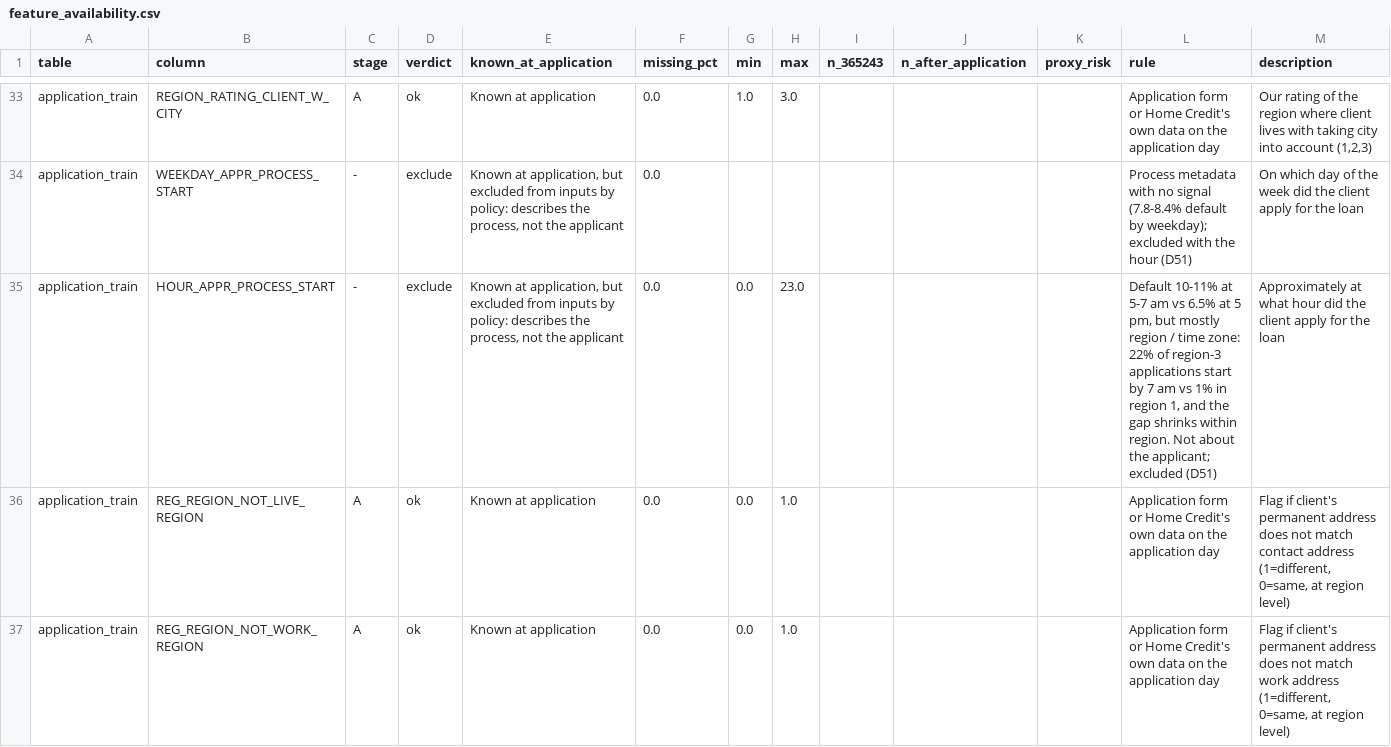
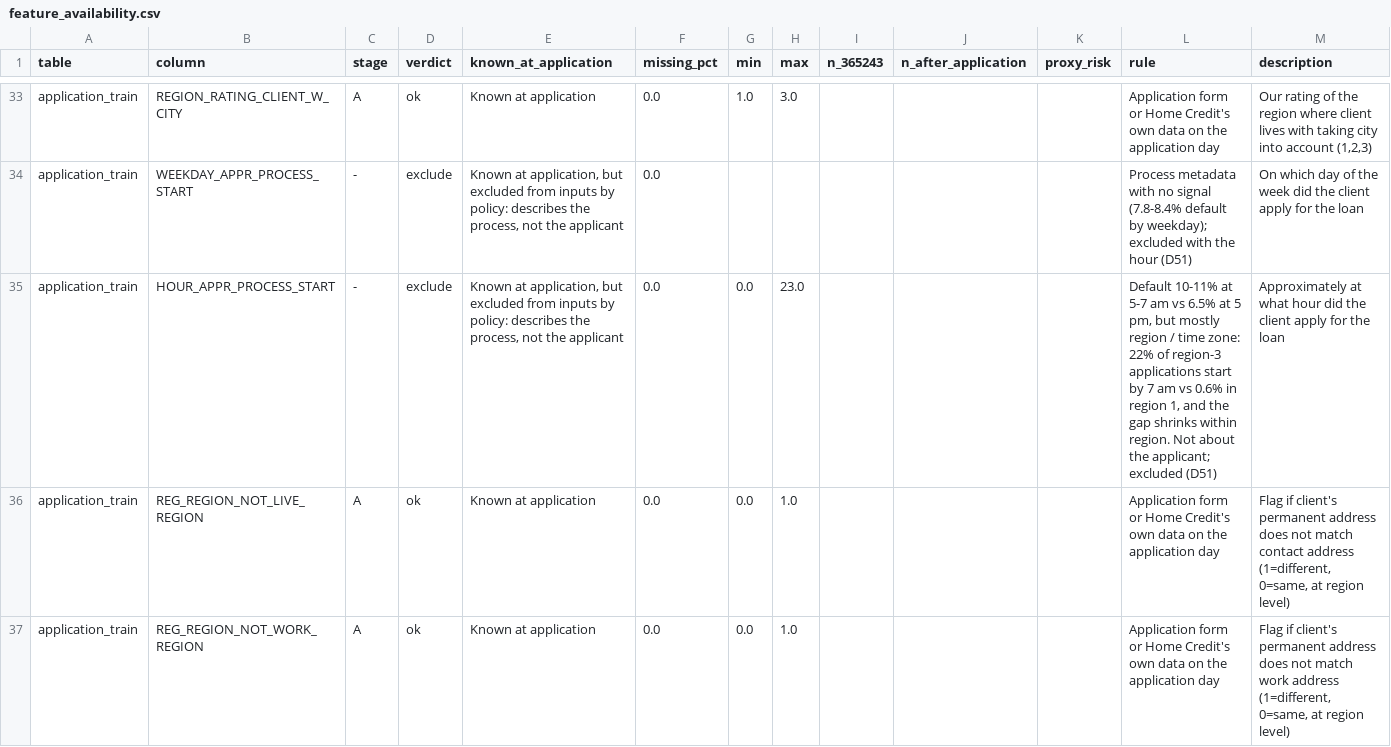
Before and after one commit to MohaamadAkbari/credit-risk, a CSV file: configs/feature_availability.csv, drawn as a sheet; only a part is shown, gaps mark what is left out.

```diff
--- a/configs/feature_availability.csv
+++ b/configs/feature_availability.csv
@@ -34,3 +34,3 @@ application_train,REGION_RATING_CLIENT_W_CITY,A,ok,Known at application,0.0,1.0,
 application_train,WEEKDAY_APPR_PROCESS_START,-,exclude,"Known at application, but excluded from inputs by policy: describes the process, not the applicant",0.0,,,,,,Process metadata with no signal (7.8-8.4% default by weekday); excluded with the hour (D51),On which day of the week did the client apply for the loan
-application_train,HOUR_APPR_PROCESS_START,-,exclude,"Known at application, but excluded from inputs by policy: describes the process, not the applicant",0.0,0.0,23.0,,,,"Default 10-11% at 5-7 am vs 6.5% at 5 pm, but mostly region / time zone: 22% of region-3 applications start by 7 am vs 1% in region 1, and the gap shrinks within region. Not about the applicant; excluded (D51)",Approximately at what hour did the client apply for the loan
+application_train,HOUR_APPR_PROCESS_START,-,exclude,"Known at application, but excluded from inputs by policy: describes the process, not the applicant",0.0,0.0,23.0,,,,"Default 10-11% at 5-7 am vs 6.5% at 5 pm, but mostly region / time zone: 22% of region-3 applications start by 7 am vs 0.6% in region 1, and the gap shrinks within region. Not about the applicant; excluded (D51)",Approximately at what hour did the client apply for the loan
 application_train,REG_REGION_NOT_LIVE_REGION,A,ok,Known at application,0.0,0.0,1.0,,,,Application form or Home Credit's own data on the application day,"Flag if client's permanent address does not match contact address (1=different, 0=same, at region level)"
```
Also changed, not shown: 3 other files.
